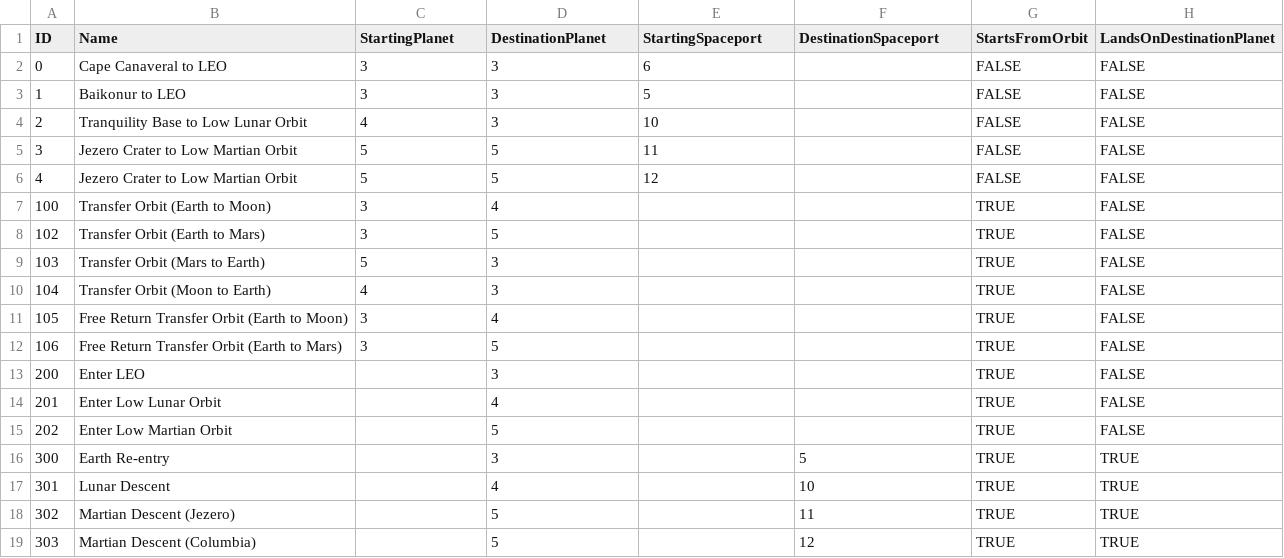
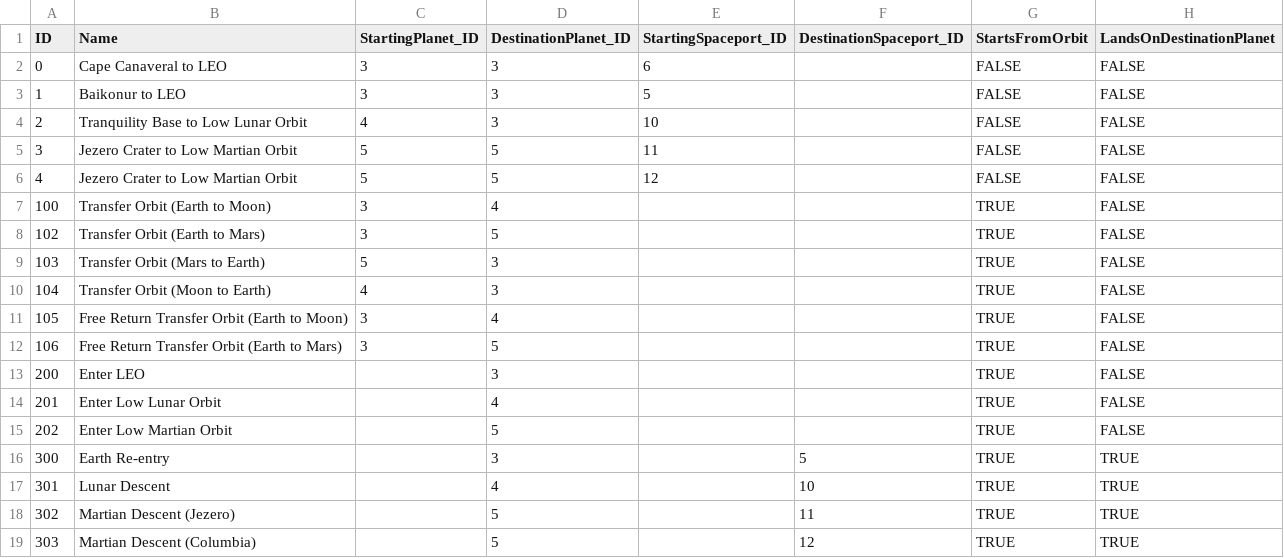
Before and after one commit to SAP-archive/cloud-sample-spaceflight, a CSV file: db/src/csv/spaceroutes.csv, drawn as a sheet.

```diff
--- a/db/src/csv/spaceroutes.csv
+++ b/db/src/csv/spaceroutes.csv
@@ -1,2 +1,2 @@
-ID,Name,StartingPlanet,DestinationPlanet,StartingSpaceport,DestinationSpaceport,StartsFromOrbit,LandsOnDestinationPlanet
+ID,Name,StartingPlanet_ID,DestinationPlanet_ID,StartingSpaceport_ID,DestinationSpaceport_ID,StartsFromOrbit,LandsOnDestinationPlanet
 0,Cape Canaveral to LEO,3,3,6,,FALSE,FALSE
```
Also changed, not shown: db/src/csv/itineraries.csv, 4 other files.
